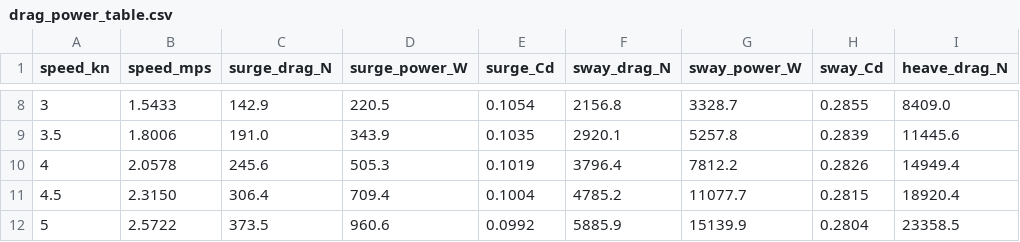
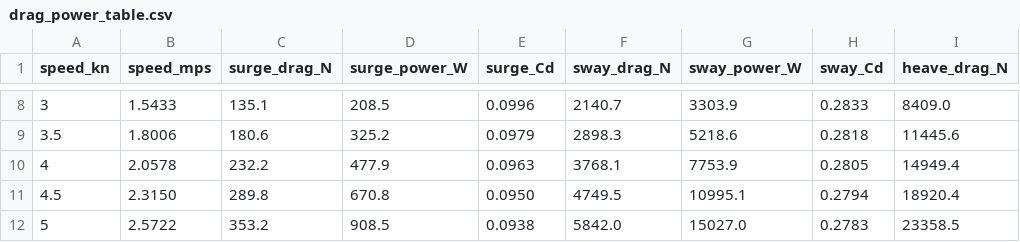
Before and after one commit to torqueNomad/AS-CFD, a CSV file: results/drag_power_table.csv, drawn as a sheet; only a part is shown, gaps mark what is left out; the diff covers the shown part only; the diff names each change by its address in the sheet, - before the commit and + after, or states it on an @@ line.

```diff
--- a/results/drag_power_table.csv
+++ b/results/drag_power_table.csv
-C8 (surge_drag_N): 142.9
+C8 (surge_drag_N): 135.1
-D8 (surge_power_W): 220.5
+D8 (surge_power_W): 208.5
-E8 (surge_Cd): 0.1054
+E8 (surge_Cd): 0.0996
-F8 (sway_drag_N): 2156.8
+F8 (sway_drag_N): 2140.7
-G8 (sway_power_W): 3328.7
+G8 (sway_power_W): 3303.9
-H8 (sway_Cd): 0.2855
+H8 (sway_Cd): 0.2833
-C9 (surge_drag_N): 191.0
+C9 (surge_drag_N): 180.6
-D9 (surge_power_W): 343.9
+D9 (surge_power_W): 325.2
-E9 (surge_Cd): 0.1035
+E9 (surge_Cd): 0.0979
-F9 (sway_drag_N): 2920.1
+F9 (sway_drag_N): 2898.3
-G9 (sway_power_W): 5257.8
+G9 (sway_power_W): 5218.6
-H9 (sway_Cd): 0.2839
+H9 (sway_Cd): 0.2818
-C10 (surge_drag_N): 245.6
+C10 (surge_drag_N): 232.2
-D10 (surge_power_W): 505.3
+D10 (surge_power_W): 477.9
-E10 (surge_Cd): 0.1019
+E10 (surge_Cd): 0.0963
-F10 (sway_drag_N): 3796.4
+F10 (sway_drag_N): 3768.1
-G10 (sway_power_W): 7812.2
+G10 (sway_power_W): 7753.9
-H10 (sway_Cd): 0.2826
+H10 (sway_Cd): 0.2805
-C11 (surge_drag_N): 306.4
+C11 (surge_drag_N): 289.8
-D11 (surge_power_W): 709.4
+D11 (surge_power_W): 670.8
-E11 (surge_Cd): 0.1004
+E11 (surge_Cd): 0.0950
-F11 (sway_drag_N): 4785.2
+F11 (sway_drag_N): 4749.5
-G11 (sway_power_W): 11077.7
+G11 (sway_power_W): 10995.1
-H11 (sway_Cd): 0.2815
+H11 (sway_Cd): 0.2794
-C12 (surge_drag_N): 373.5
+C12 (surge_drag_N): 353.2
-D12 (surge_power_W): 960.6
+D12 (surge_power_W): 908.5
-E12 (surge_Cd): 0.0992
+E12 (surge_Cd): 0.0938
-F12 (sway_drag_N): 5885.9
+F12 (sway_drag_N): 5842.0
-G12 (sway_power_W): 15139.9
+G12 (sway_power_W): 15027.0
-H12 (sway_Cd): 0.2804
+H12 (sway_Cd): 0.2783
```
Also changed, not shown: 41 edited cells elsewhere in this file, results/runs_raw.csv, 5 other files.
